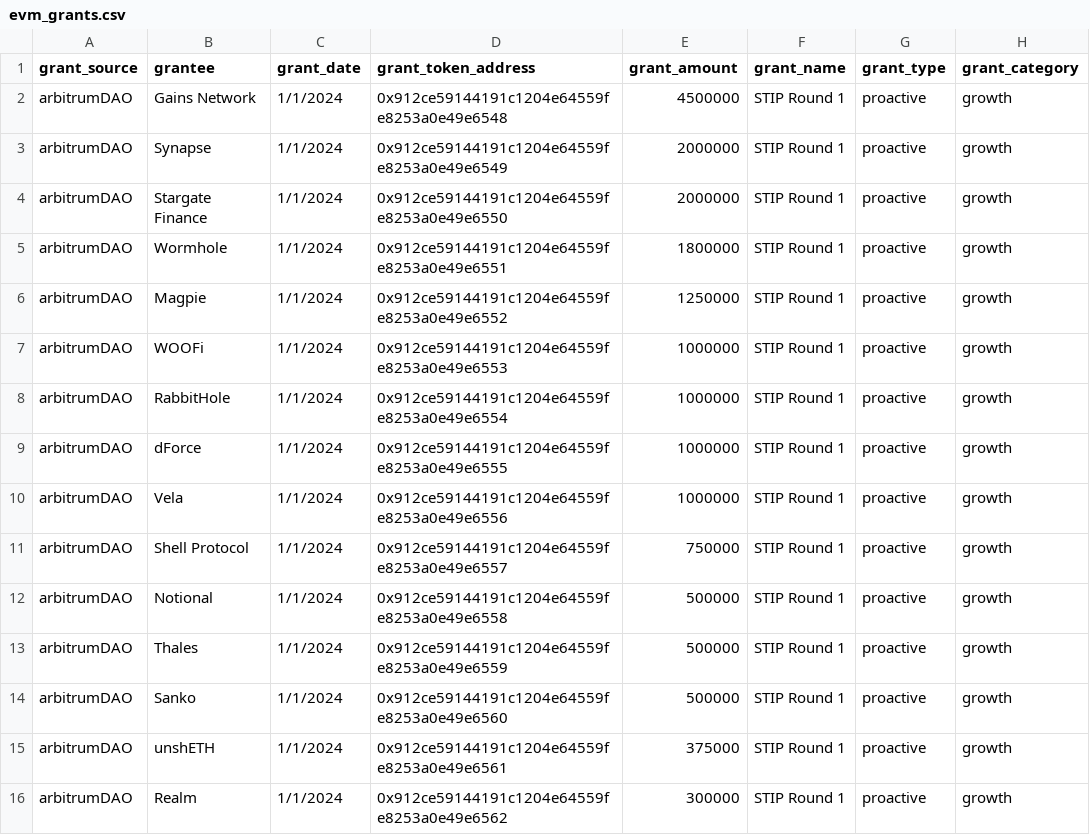
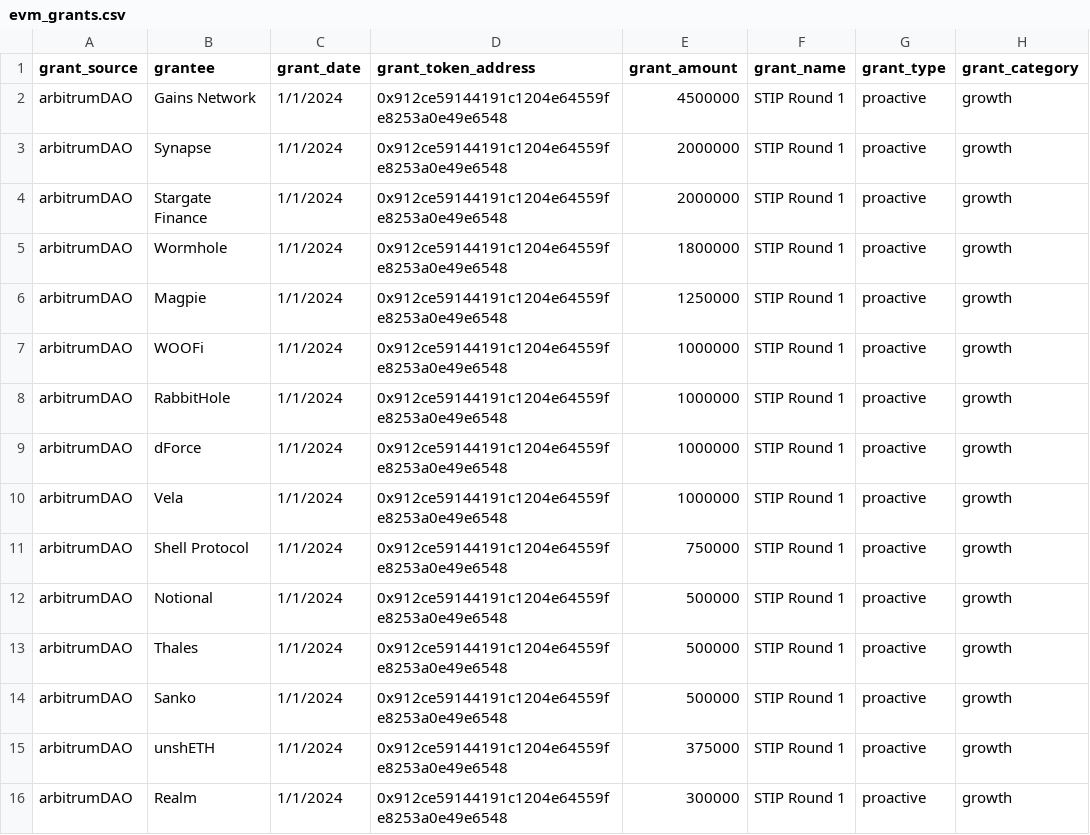
Before and after one commit to andrewhong5297/Crypto-Grants-Analysis, a CSV file: uploads/evm_grants.csv, drawn as a sheet; only a part is shown; the diff covers the shown part only; the diff names each change by its address in the sheet, - before the commit and + after, or states it on an @@ line.

Commit message:
fix addresses

```diff
--- a/uploads/evm_grants.csv
+++ b/uploads/evm_grants.csv
-D3 (grant_token_address): 0x912ce59144191c1204e64559fe8253a0e49e6549
+D3 (grant_token_address): 0x912ce59144191c1204e64559fe8253a0e49e6548
-D4 (grant_token_address): 0x912ce59144191c1204e64559fe8253a0e49e6550
+D4 (grant_token_address): 0x912ce59144191c1204e64559fe8253a0e49e6548
-D5 (grant_token_address): 0x912ce59144191c1204e64559fe8253a0e49e6551
+D5 (grant_token_address): 0x912ce59144191c1204e64559fe8253a0e49e6548
-D6 (grant_token_address): 0x912ce59144191c1204e64559fe8253a0e49e6552
+D6 (grant_token_address): 0x912ce59144191c1204e64559fe8253a0e49e6548
-D7 (grant_token_address): 0x912ce59144191c1204e64559fe8253a0e49e6553
+D7 (grant_token_address): 0x912ce59144191c1204e64559fe8253a0e49e6548
-D8 (grant_token_address): 0x912ce59144191c1204e64559fe8253a0e49e6554
+D8 (grant_token_address): 0x912ce59144191c1204e64559fe8253a0e49e6548
-D9 (grant_token_address): 0x912ce59144191c1204e64559fe8253a0e49e6555
+D9 (grant_token_address): 0x912ce59144191c1204e64559fe8253a0e49e6548
-D10 (grant_token_address): 0x912ce59144191c1204e64559fe8253a0e49e6556
+D10 (grant_token_address): 0x912ce59144191c1204e64559fe8253a0e49e6548
-D11 (grant_token_address): 0x912ce59144191c1204e64559fe8253a0e49e6557
+D11 (grant_token_address): 0x912ce59144191c1204e64559fe8253a0e49e6548
-D12 (grant_token_address): 0x912ce59144191c1204e64559fe8253a0e49e6558
+D12 (grant_token_address): 0x912ce59144191c1204e64559fe8253a0e49e6548
-D13 (grant_token_address): 0x912ce59144191c1204e64559fe8253a0e49e6559
+D13 (grant_token_address): 0x912ce59144191c1204e64559fe8253a0e49e6548
-D14 (grant_token_address): 0x912ce59144191c1204e64559fe8253a0e49e6560
+D14 (grant_token_address): 0x912ce59144191c1204e64559fe8253a0e49e6548
-D15 (grant_token_address): 0x912ce59144191c1204e64559fe8253a0e49e6561
+D15 (grant_token_address): 0x912ce59144191c1204e64559fe8253a0e49e6548
-D16 (grant_token_address): 0x912ce59144191c1204e64559fe8253a0e49e6562
+D16 (grant_token_address): 0x912ce59144191c1204e64559fe8253a0e49e6548
```
Also changed, not shown: 41 edited cells elsewhere in this file.
